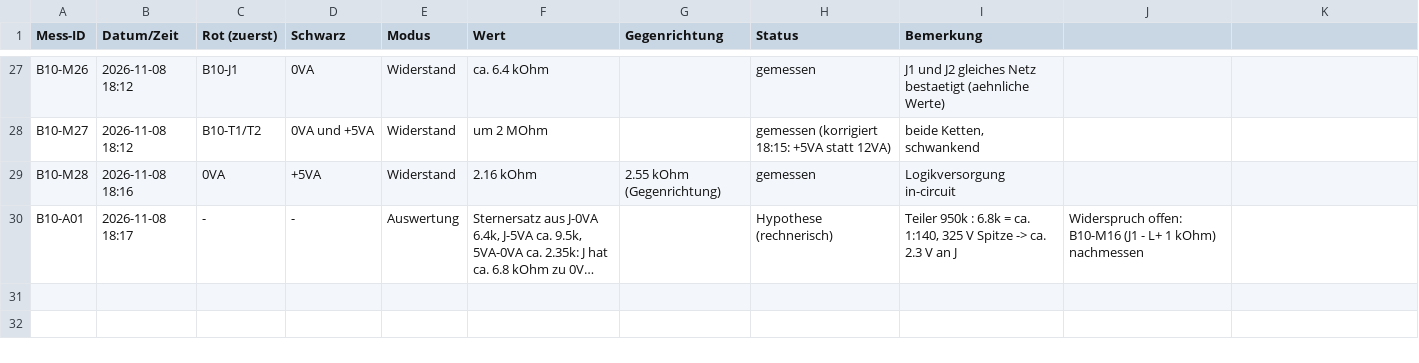
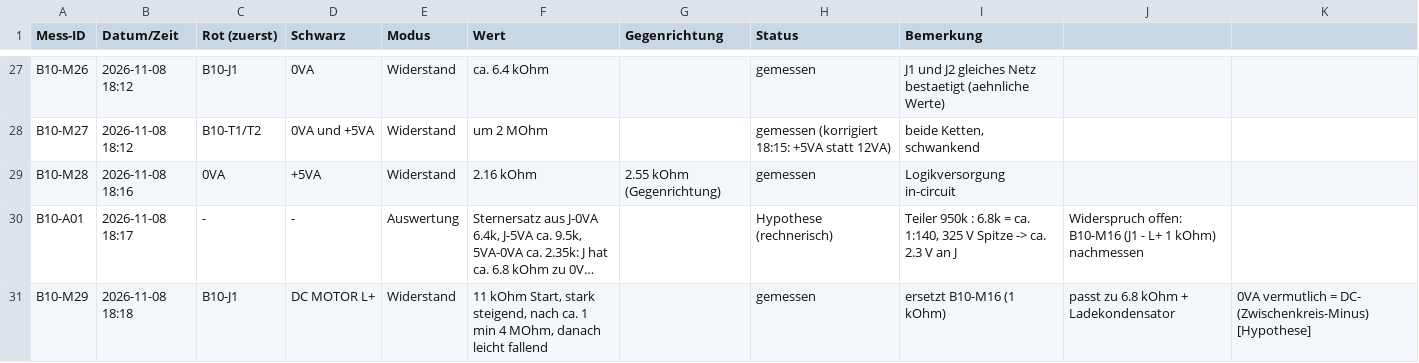
Before and after one commit to kmoellenhoff/myrun_diagnostics, a CSV file: docs/netlist/messprotokoll_b10.csv, drawn as a sheet; only a part is shown, gaps mark what is left out; long unchanged cells end in …; the diff names each change by its address in the sheet, - before the commit and + after, or states it on an @@ line.

```diff
--- a/docs/netlist/messprotokoll_b10.csv
+++ b/docs/netlist/messprotokoll_b10.csv
+row 31: B10-M29 | 2026-11-08 18:18 | B10-J1 | DC MOTOR L+ | Widerstand | 11 kOhm Start, stark steigend, nach ca. 1 min 4 MOhm, danach leicht fallend |  | gemessen | ersetzt B10-M16 (1 kOhm) | passt zu 6.8 kOhm + Ladekondensator | 0VA vermutlich = DC- (Zwischenkreis-Minus) [Hypothese]
```
